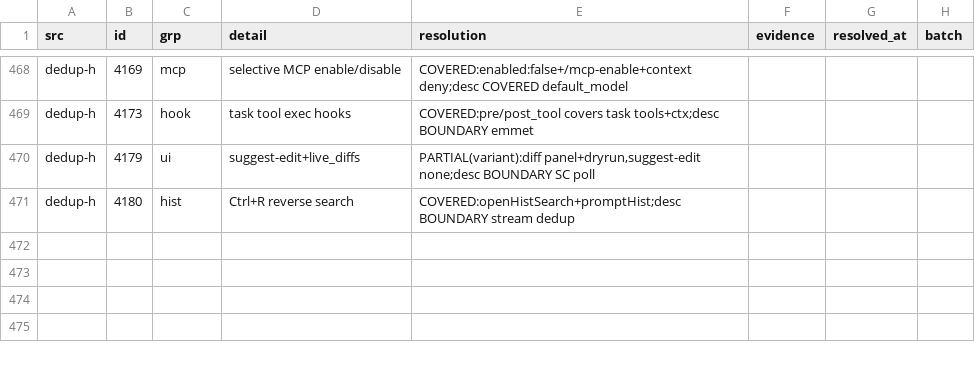
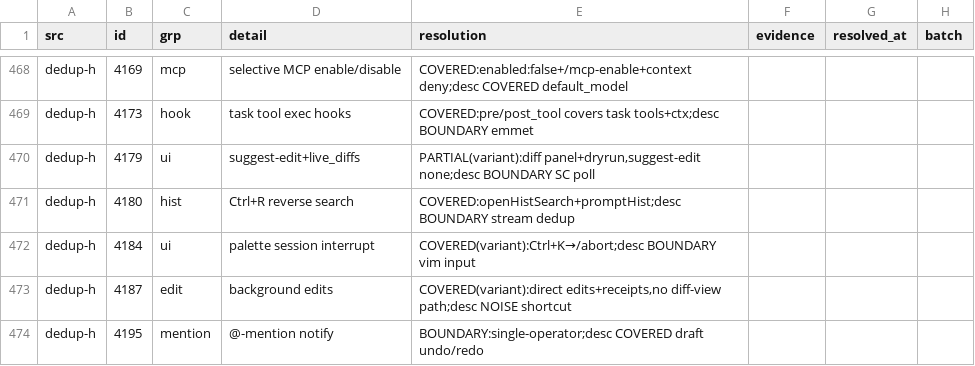
Before and after one commit to ooooooooooooooooooop/personal-ai, a TSV file: research/agent-harness-survey-v1/changelogs/_midreview/candidates-resolved.tsv, drawn as a sheet; only a part is shown, gaps mark what is left out; the diff names each change by its address in the sheet, - before the commit and + after, or states it on an @@ line.

Commit message:
dedup-h #4184-#4195: classification-only (abort/bg-edit variants; mention boundary).

```diff
--- a/research/agent-harness-survey-v1/changelogs/_midreview/candidates-resolved.tsv
+++ b/research/agent-harness-survey-v1/changelogs/_midreview/candidates-resolved.tsv
+row 472: dedup-h | 4184 | ui | palette session interrupt | COVERED(variant):Ctrl+K→/abort;desc BOUNDARY vim input
+row 473: dedup-h | 4187 | edit | background edits | COVERED(variant):direct edits+receipts,no diff-view path;desc NOISE shortcut
+row 474: dedup-h | 4195 | mention | @-mention notify | BOUNDARY:single-operator;desc COVERED draft undo/redo
```
Also changed, not shown: 1 other file.
